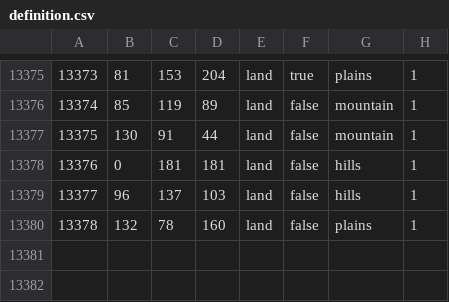
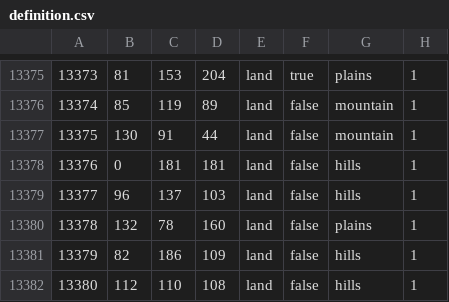
Before and after one commit to MaxOttoFonShtirlits/The-dawn-of-shiz, a CSV file: map/definition.csv, drawn as a sheet; only a part is shown, gaps mark what is left out.

```diff
--- a/map/definition.csv
+++ b/map/definition.csv
@@ -13380 +13380,3 @@
 13378;132;78;160;land;false;plains;1
+13379;82;186;109;land;false;hills;1
+13380;112;110;108;land;false;hills;1
```
Also changed, not shown: 6 other files.
